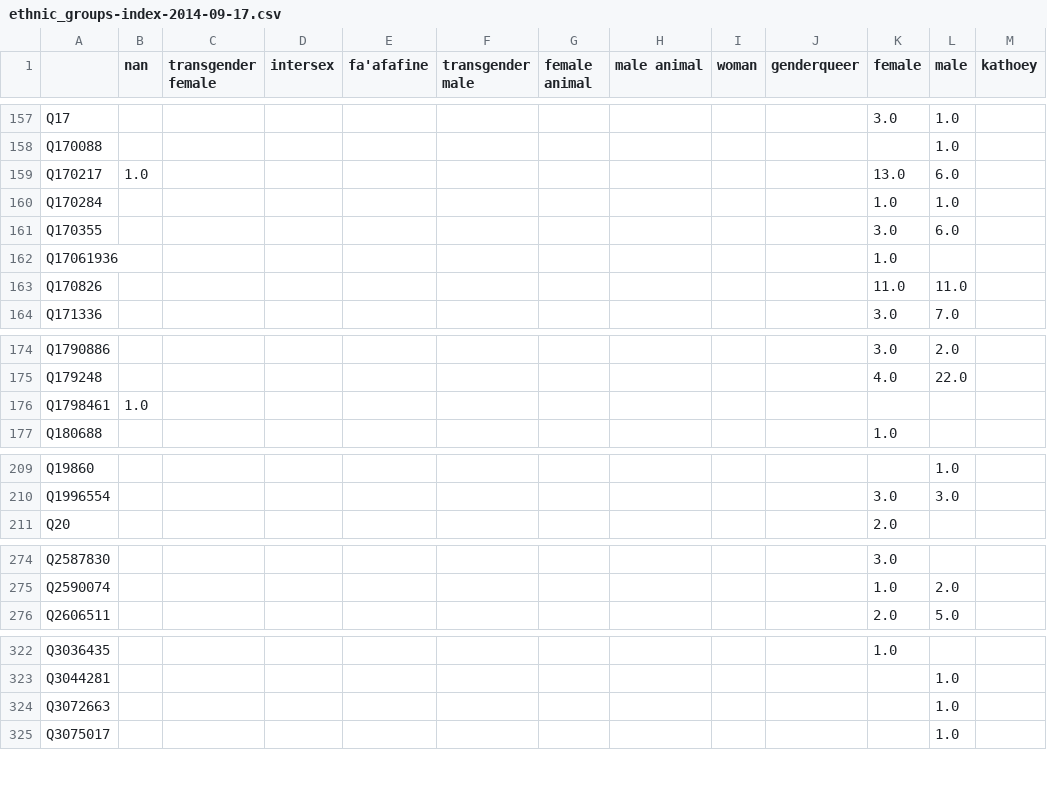
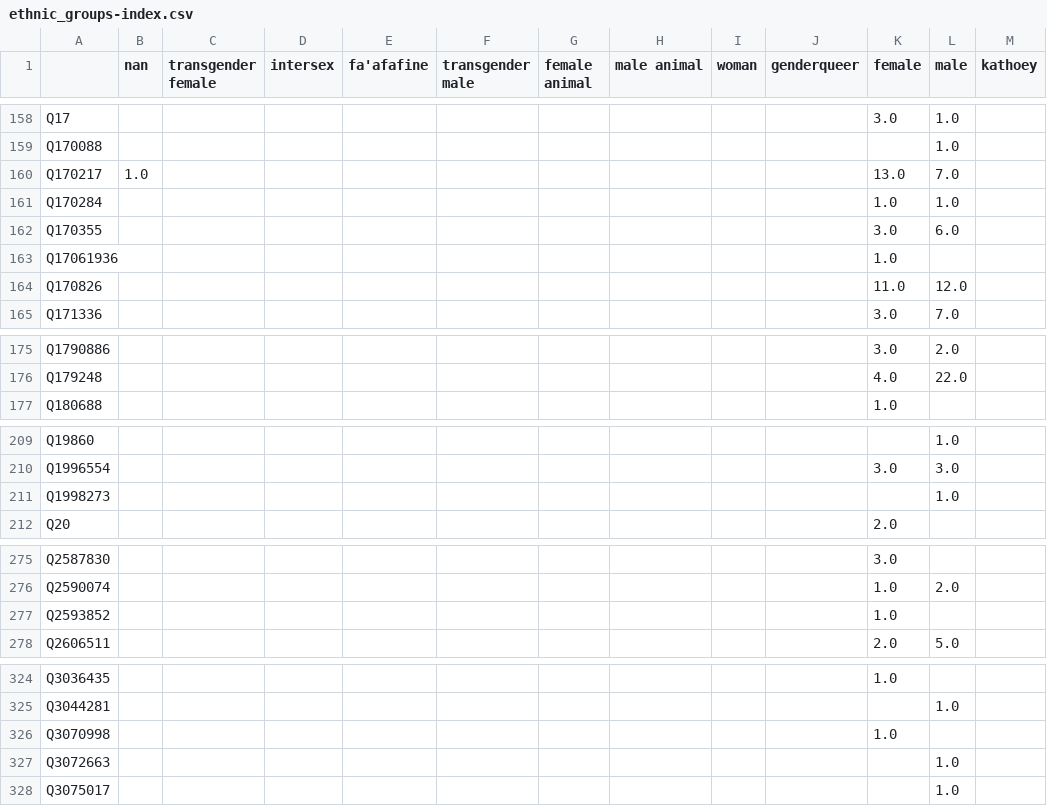
Before and after one commit to notconfusing/WIGI, a CSV file: snapshot_data/2014-09-17/property_indexes/ethnic_groups-index.csv (was snapshot_data/2014-09-17/ethnic_groups-index-2014-09-17.csv), drawn as a sheet; only a part is shown, gaps mark what is left out; the diff covers the shown part only.

```diff
--- a/snapshot_data/2014-09-17/ethnic_groups-index-2014-09-17.csv
+++ b/snapshot_data/2014-09-17/property_indexes/ethnic_groups-index.csv
@@ -158,3 +159,3 @@ Q17,,,,,,,,,,3.0,1.0,
 Q170088,,,,,,,,,,,1.0,
-Q170217,1.0,,,,,,,,,13.0,6.0,
+Q170217,1.0,,,,,,,,,13.0,7.0,
 Q170284,,,,,,,,,,1.0,1.0,
@@ -162,3 +163,3 @@ Q170355,,,,,,,,,,3.0,6.0,
 Q17061936,,,,,,,,,,1.0,,
-Q170826,,,,,,,,,,11.0,11.0,
+Q170826,,,,,,,,,,11.0,12.0,
 Q171336,,,,,,,,,,3.0,7.0,
@@ -175,3 +176,2 @@ Q1790886,,,,,,,,,,3.0,2.0,
 Q179248,,,,,,,,,,4.0,22.0,
-Q1798461,1.0,,,,,,,,,,,
 Q180688,,,,,,,,,,1.0,,
@@ -210,2 +210,3 @@ Q19860,,,,,,,,,,,1.0,
 Q1996554,,,,,,,,,,3.0,3.0,
+Q1998273,,,,,,,,,,,1.0,
 Q20,,,,,,,,,,2.0,,
@@ -275,2 +276,3 @@ Q2587830,,,,,,,,,,3.0,,
 Q2590074,,,,,,,,,,1.0,2.0,
+Q2593852,,,,,,,,,,1.0,,
 Q2606511,,,,,,,,,,2.0,5.0,
@@ -323,2 +325,3 @@ Q3036435,,,,,,,,,,1.0,,
 Q3044281,,,,,,,,,,,1.0,
+Q3070998,,,,,,,,,,1.0,,
 Q3072663,,,,,,,,,,,1.0,
```
Also changed, not shown: 4 added rows, 1 removed row and 22 edited cells elsewhere in this file, snapshot_data/2014-09-17/property_indexes/citizenships-index.csv, snapshot_data/2014-09-17/property_indexes/dob-index.csv, 16 other files.
